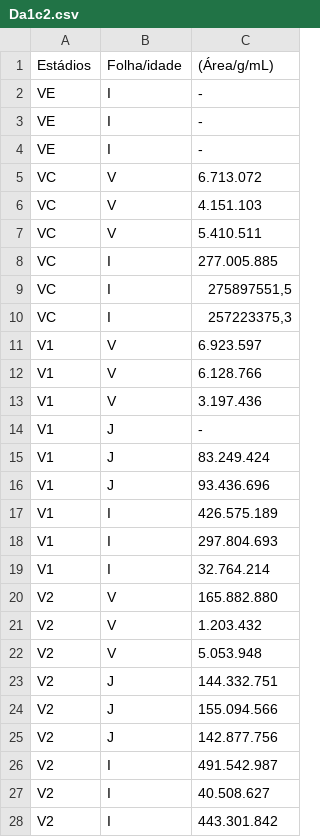
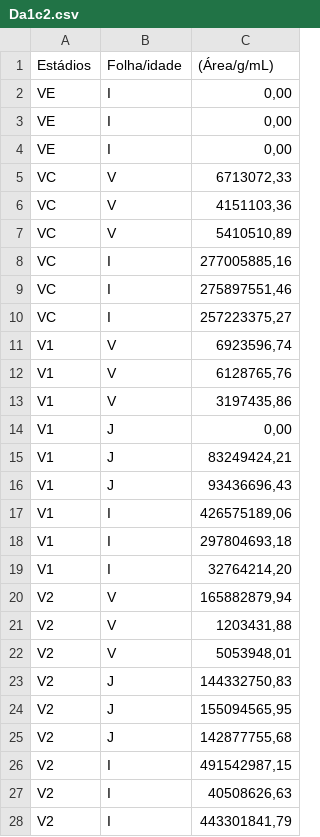
Before and after one commit to gabrielmtararam/codigo_josi, a CSV file: Da1c2.csv, drawn as a sheet; only a part is shown; the diff covers the shown part only.

Commit message:
Add files via upload

```diff
--- a/Da1c2.csv
+++ b/Da1c2.csv
@@ -1,28 +1,28 @@
 Estádios;Folha/idade; (Área/g/mL) ;;;;;;;;;;;;;;;;;;;;;;;;;;;;;;;;;;;;
-VE;I; -   ;;;;;;;;;;;;;;;;;;;;;;;;;;;;;;;;;;;;
-VE;I; -   ;;;;;;;;;;;;;;;;;;;;;;;;;;;;;;;;;;;;
-VE;I; -   ;;;;;;;;;;;;;;;;;;;;;;;;;;;;;;;;;;;;
- VC ;V; 6.713.072 ;;;;;;;;;;;;;;;;;;;;;;;;;;;;;;;;;;;;
- VC ;V; 4.151.103 ;;;;;;;;;;;;;;;;;;;;;;;;;;;;;;;;;;;;
- VC ;V; 5.410.511 ;;;;;;;;;;;;;;;;;;;;;;;;;;;;;;;;;;;;
- VC ;I; 277.005.885 ;;;;;;;;;;;;;;;;;;;;;;;;;;;;;;;;;;;;
- VC ;I;275897551,5;;;;;;;;;;;;;;;;;;;;;;;;;;;;;;;;;;;;
- VC ;I;257223375,3;;;;;;;;;;;;;;;;;;;;;;;;;;;;;;;;;;;;
-V1;V; 6.923.597 ;;;;;;;;;;;;;;;;;;;;;;;;;;;;;;;;;;;;
-V1;V; 6.128.766 ;;;;;;;;;;;;;;;;;;;;;;;;;;;;;;;;;;;;
-V1;V; 3.197.436 ;;;;;;;;;;;;;;;;;;;;;;;;;;;;;;;;;;;;
-V1;J; -   ;;;;;;;;;;;;;;;;;;;;;;;;;;;;;;;;;;;;
-V1;J; 83.249.424 ;;;;;;;;;;;;;;;;;;;;;;;;;;;;;;;;;;;;
-V1;J; 93.436.696 ;;;;;;;;;;;;;;;;;;;;;;;;;;;;;;;;;;;;
-V1;I; 426.575.189 ;;;;;;;;;;;;;;;;;;;;;;;;;;;;;;;;;;;;
-V1;I; 297.804.693 ;;;;;;;;;;;;;;;;;;;;;;;;;;;;;;;;;;;;
-V1;I; 32.764.214 ;;;;;;;;;;;;;;;;;;;;;;;;;;;;;;;;;;;;
-V2;V; 165.882.880 ;;;;;;;;;;;;;;;;;;;;;;;;;;;;;;;;;;;;
-V2;V; 1.203.432 ;;;;;;;;;;;;;;;;;;;;;;;;;;;;;;;;;;;;
-V2;V; 5.053.948 ;;;;;;;;;;;;;;;;;;;;;;;;;;;;;;;;;;;;
-V2;J; 144.332.751 ;;;;;;;;;;;;;;;;;;;;;;;;;;;;;;;;;;;;
-V2;J; 155.094.566 ;;;;;;;;;;;;;;;;;;;;;;;;;;;;;;;;;;;;
-V2;J; 142.877.756 ;;;;;;;;;;;;;;;;;;;;;;;;;;;;;;;;;;;;
-V2;I; 491.542.987 ;;;;;;;;;;;;;;;;;;;;;;;;;;;;;;;;;;;;
-V2;I; 40.508.627 ;;;;;;;;;;;;;;;;;;;;;;;;;;;;;;;;;;;;
-V2;I; 443.301.842 ;;;;;;;;;;;;;;;;;;;;;;;;;;;;;;;;;;;;
+VE;I;0,00;;;;;;;;;;;;;;;;;;;;;;;;;;;;;;;;;;;;
+VE;I;0,00;;;;;;;;;;;;;;;;;;;;;;;;;;;;;;;;;;;;
+VE;I;0,00;;;;;;;;;;;;;;;;;;;;;;;;;;;;;;;;;;;;
+ VC ;V;6713072,33;;;;;;;;;;;;;;;;;;;;;;;;;;;;;;;;;;;;
+ VC ;V;4151103,36;;;;;;;;;;;;;;;;;;;;;;;;;;;;;;;;;;;;
+ VC ;V;5410510,89;;;;;;;;;;;;;;;;;;;;;;;;;;;;;;;;;;;;
+ VC ;I;277005885,16;;;;;;;;;;;;;;;;;;;;;;;;;;;;;;;;;;;;
+ VC ;I;275897551,46;;;;;;;;;;;;;;;;;;;;;;;;;;;;;;;;;;;;
+ VC ;I;257223375,27;;;;;;;;;;;;;;;;;;;;;;;;;;;;;;;;;;;;
+V1;V;6923596,74;;;;;;;;;;;;;;;;;;;;;;;;;;;;;;;;;;;;
+V1;V;6128765,76;;;;;;;;;;;;;;;;;;;;;;;;;;;;;;;;;;;;
+V1;V;3197435,86;;;;;;;;;;;;;;;;;;;;;;;;;;;;;;;;;;;;
+V1;J;0,00;;;;;;;;;;;;;;;;;;;;;;;;;;;;;;;;;;;;
+V1;J;83249424,21;;;;;;;;;;;;;;;;;;;;;;;;;;;;;;;;;;;;
+V1;J;93436696,43;;;;;;;;;;;;;;;;;;;;;;;;;;;;;;;;;;;;
+V1;I;426575189,06;;;;;;;;;;;;;;;;;;;;;;;;;;;;;;;;;;;;
+V1;I;297804693,18;;;;;;;;;;;;;;;;;;;;;;;;;;;;;;;;;;;;
+V1;I;32764214,20;;;;;;;;;;;;;;;;;;;;;;;;;;;;;;;;;;;;
+V2;V;165882879,94;;;;;;;;;;;;;;;;;;;;;;;;;;;;;;;;;;;;
+V2;V;1203431,88;;;;;;;;;;;;;;;;;;;;;;;;;;;;;;;;;;;;
+V2;V;5053948,01;;;;;;;;;;;;;;;;;;;;;;;;;;;;;;;;;;;;
+V2;J;144332750,83;;;;;;;;;;;;;;;;;;;;;;;;;;;;;;;;;;;;
+V2;J;155094565,95;;;;;;;;;;;;;;;;;;;;;;;;;;;;;;;;;;;;
+V2;J;142877755,68;;;;;;;;;;;;;;;;;;;;;;;;;;;;;;;;;;;;
+V2;I;491542987,15;;;;;;;;;;;;;;;;;;;;;;;;;;;;;;;;;;;;
+V2;I;40508626,63;;;;;;;;;;;;;;;;;;;;;;;;;;;;;;;;;;;;
+V2;I;443301841,79;;;;;;;;;;;;;;;;;;;;;;;;;;;;;;;;;;;;
```
Also changed, not shown: 45 edited cells elsewhere in this file.
